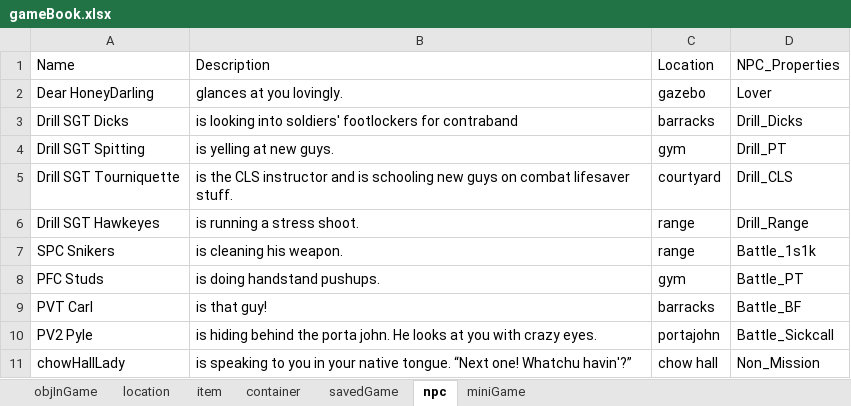
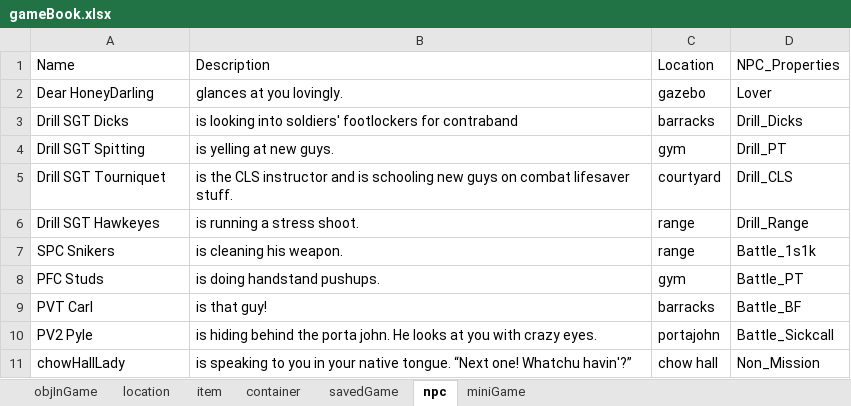
Before and after one commit to hzhang23/LoversQuest, an Excel workbook: resources/gameBook.xlsx, sheet npc, drawn as a sheet; values as stored, in another font and other column widths than the file's, no borders; the diff names each change by its address in the sheet, - before the commit and + after, or states it on an @@ line.

```diff
--- a/resources/gameBook.xlsx (sheet npc)
+++ b/resources/gameBook.xlsx (sheet npc)
-A5 (Name): Drill SGT Tourniquette
+A5 (Name): Drill SGT Tourniquet
```
Also changed, not shown: 27 other files.
